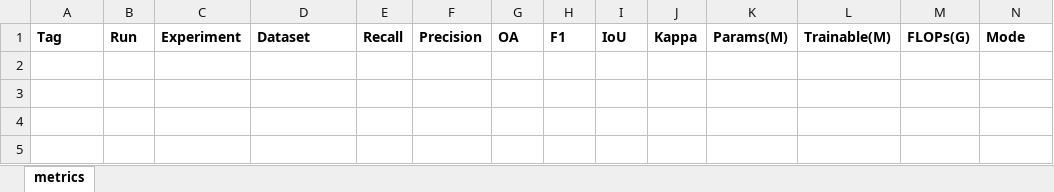
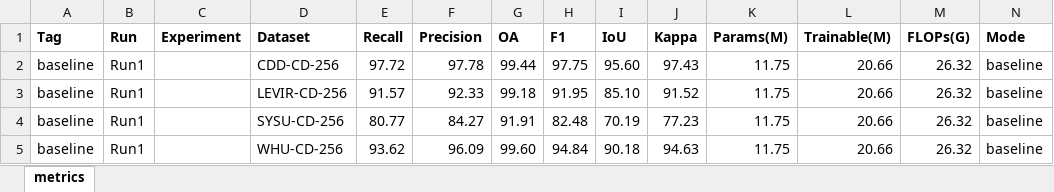
Before and after one commit to YuqiWang-code/CASA-CD, an Excel workbook: docs/experiment_metrics.xlsx, sheet metrics, drawn as a sheet; values as stored, in another font and other column widths than the file's, no borders; the diff names each change by its address in the sheet, - before the commit and + after, or states it on an @@ line.

Commit message:
baseline Run1 complete: 4 datasets reproduced (F1 CDD 97.75 / LEVIR 91.95 / SYSU 82.48 / WHU 94.84)

```diff
--- a/docs/experiment_metrics.xlsx (sheet metrics)
+++ b/docs/experiment_metrics.xlsx (sheet metrics)
+row 2: baseline | Run1 |  | CDD-CD-256 | 97.72 | 97.78 | 99.44 | 97.75 | 95.60 | 97.43 | 11.75 | 20.66 | 26.32 | baseline
+row 3: baseline | Run1 |  | LEVIR-CD-256 | 91.57 | 92.33 | 99.18 | 91.95 | 85.10 | 91.52 | 11.75 | 20.66 | 26.32 | baseline
+row 4: baseline | Run1 |  | SYSU-CD-256 | 80.77 | 84.27 | 91.91 | 82.48 | 70.19 | 77.23 | 11.75 | 20.66 | 26.32 | baseline
+row 5: baseline | Run1 |  | WHU-CD-256 | 93.62 | 96.09 | 99.60 | 94.84 | 90.18 | 94.63 | 11.75 | 20.66 | 26.32 | baseline
```
Also changed, not shown: 2 other files.
